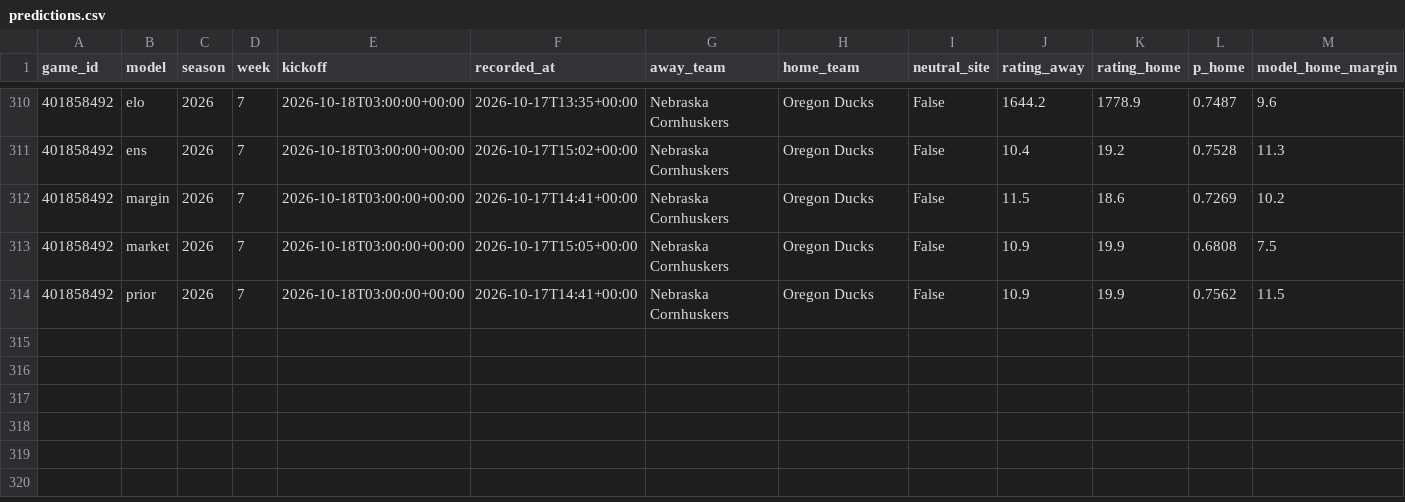
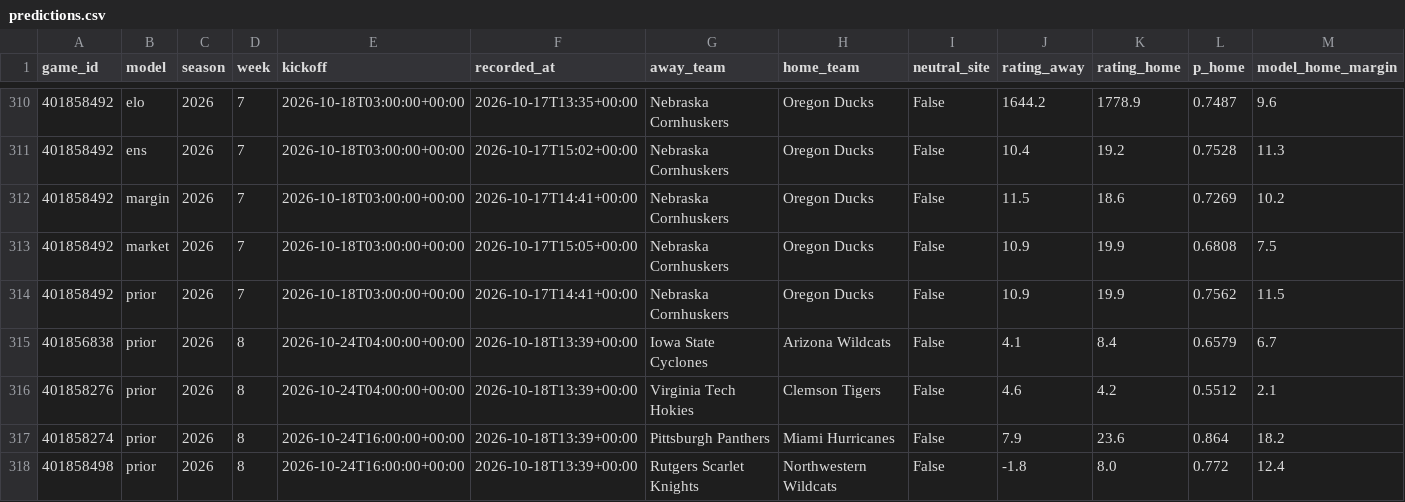
Before and after one commit to rudypospisil/college_football, a CSV file: data/predictions.csv, drawn as a sheet; only a part is shown, gaps mark what is left out; rows hold the shown columns only; the diff names each change by its address in the sheet, - before the commit and + after, or states it on an @@ line.

```diff
--- a/data/predictions.csv
+++ b/data/predictions.csv
+row 315: 401856838 | prior | 2026 | 8 | 2026-10-24T04:00:00+00:00 | 2026-10-18T13:39+00:00 | Iowa State Cyclones | Arizona Wildcats | False | 4.1 | 8.4 | 0.6579 | 6.7
+row 316: 401858276 | prior | 2026 | 8 | 2026-10-24T04:00:00+00:00 | 2026-10-18T13:39+00:00 | Virginia Tech Hokies | Clemson Tigers | False | 4.6 | 4.2 | 0.5512 | 2.1
+row 317: 401858274 | prior | 2026 | 8 | 2026-10-24T16:00:00+00:00 | 2026-10-18T13:39+00:00 | Pittsburgh Panthers | Miami Hurricanes | False | 7.9 | 23.6 | 0.864 | 18.2
+row 318: 401858498 | prior | 2026 | 8 | 2026-10-24T16:00:00+00:00 | 2026-10-18T13:39+00:00 | Rutgers Scarlet Knights | Northwestern Wildcats | False | -1.8 | 8.0 | 0.772 | 12.4
```
